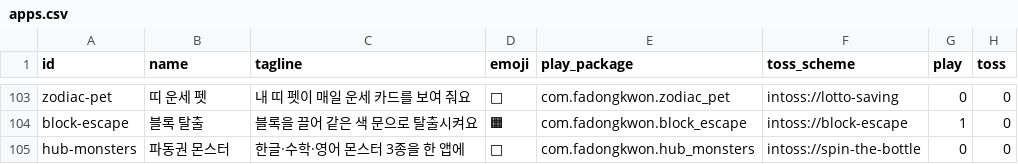
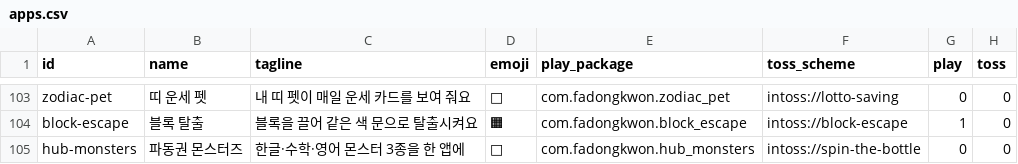
Before and after one commit to fadongkwon-soft/fadongkwon-soft.github.io, a CSV file: apps.csv, drawn as a sheet; only a part is shown, gaps mark what is left out; the diff names each change by its address in the sheet, - before the commit and + after, or states it on an @@ line.

```diff
--- a/apps.csv
+++ b/apps.csv
-B105 (name): 파동권 몬스터
+B105 (name): 파동권 몬스터즈
```
